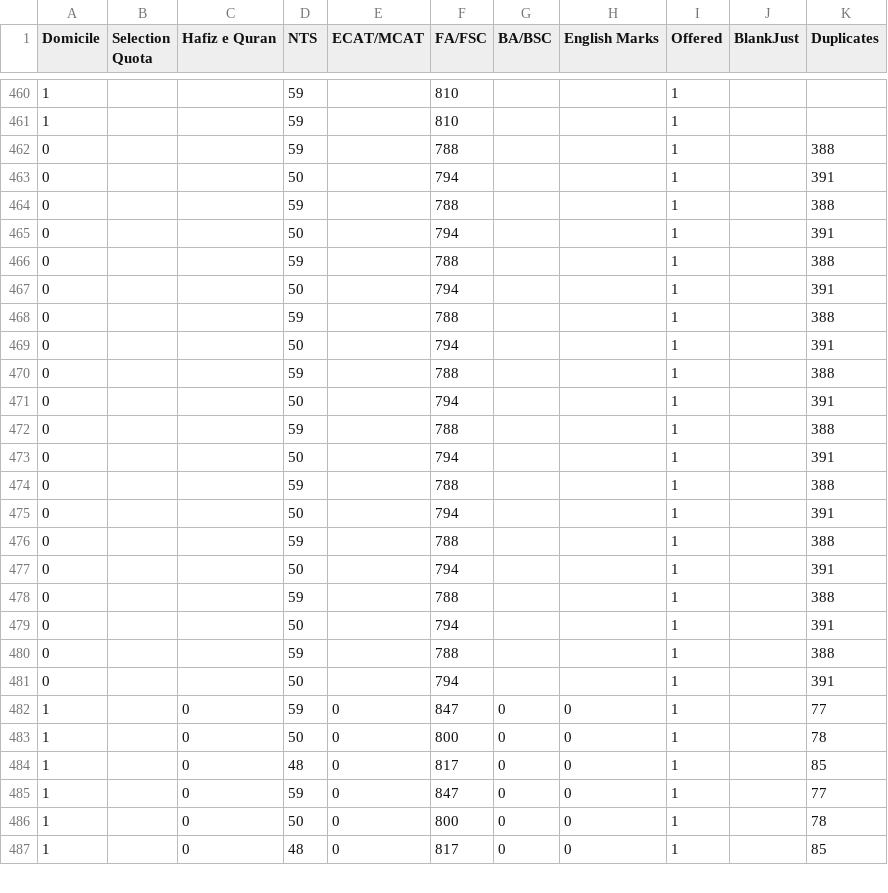
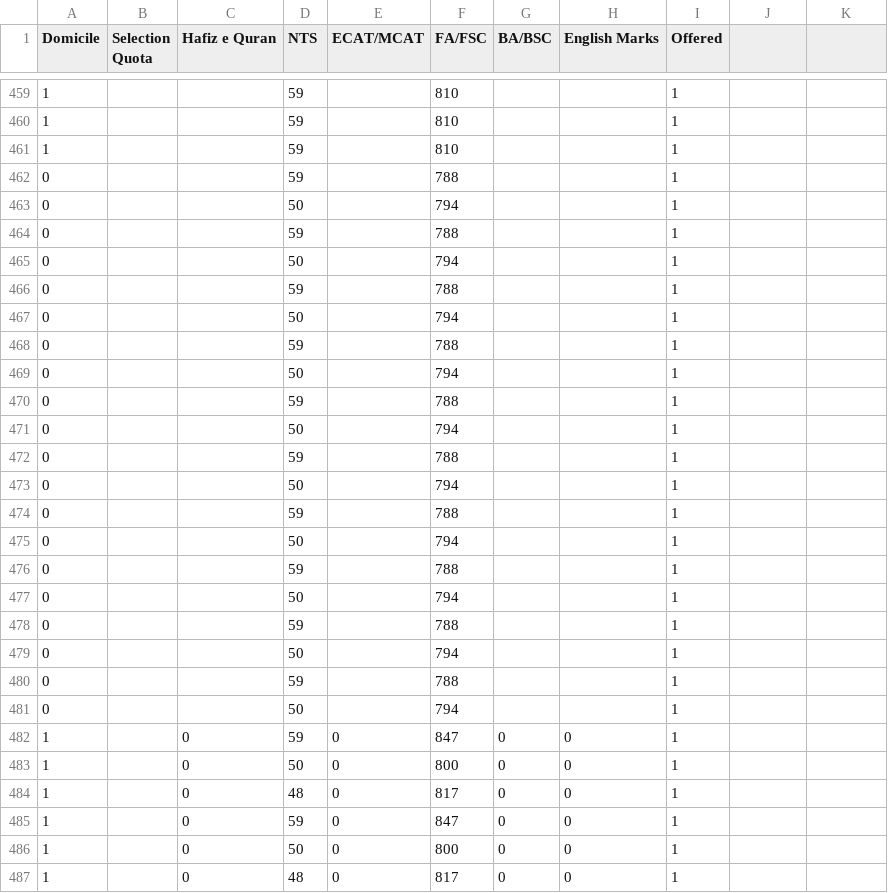
Before and after one commit to mhmmd-nauman/DataSets, a CSV file: third idea - bba fall 17/fall-17-bba-applicants - yes - no - format - 30 percent - neural network.csv, drawn as a sheet; only a part is shown, gaps mark what is left out; the diff covers the shown part only.

```diff
--- a/third idea - bba fall 17/fall-17-bba-applicants - yes - no - format - 30 percent - neural network.csv
+++ b/third idea - bba fall 17/fall-17-bba-applicants - yes - no - format - 30 percent - neural network.csv
@@ -1 +1 @@
-Domicile,Selection Quota,Hafiz e Quran,NTS,ECAT/MCAT,FA/FSC,BA/BSC,English Marks,Offered,BlankJust,Duplicates
+Domicile,Selection Quota,Hafiz e Quran,NTS,ECAT/MCAT,FA/FSC,BA/BSC,English Marks,Offered
@@ -462,26 +461,27 @@ Domicile,Selection Quota,Hafiz e Quran,NTS,ECAT/MCAT,FA/FSC,BA/BSC,English Marks
-0,,,59,,788,,,1,,388
-0,,,50,,794,,,1,,391
-0,,,59,,788,,,1,,388
-0,,,50,,794,,,1,,391
-0,,,59,,788,,,1,,388
-0,,,50,,794,,,1,,391
-0,,,59,,788,,,1,,388
-0,,,50,,794,,,1,,391
-0,,,59,,788,,,1,,388
-0,,,50,,794,,,1,,391
-0,,,59,,788,,,1,,388
-0,,,50,,794,,,1,,391
-0,,,59,,788,,,1,,388
-0,,,50,,794,,,1,,391
-0,,,59,,788,,,1,,388
-0,,,50,,794,,,1,,391
-0,,,59,,788,,,1,,388
-0,,,50,,794,,,1,,391
-0,,,59,,788,,,1,,388
-0,,,50,,794,,,1,,391
-1,,0,59,0,847,0,0,1,,77
-1,,0,50,0,800,0,0,1,,78
-1,,0,48,0,817,0,0,1,,85
-1,,0,59,0,847,0,0,1,,77
-1,,0,50,0,800,0,0,1,,78
-1,,0,48,0,817,0,0,1,,85
+1,,,59,,810,,,1
+0,,,59,,788,,,1
+0,,,50,,794,,,1
+0,,,59,,788,,,1
+0,,,50,,794,,,1
+0,,,59,,788,,,1
+0,,,50,,794,,,1
+0,,,59,,788,,,1
+0,,,50,,794,,,1
+0,,,59,,788,,,1
+0,,,50,,794,,,1
+0,,,59,,788,,,1
+0,,,50,,794,,,1
+0,,,59,,788,,,1
+0,,,50,,794,,,1
+0,,,59,,788,,,1
+0,,,50,,794,,,1
+0,,,59,,788,,,1
+0,,,50,,794,,,1
+0,,,59,,788,,,1
+0,,,50,,794,,,1
+1,,0,59,0,847,0,0,1
+1,,0,50,0,800,0,0,1
+1,,0,48,0,817,0,0,1
+1,,0,59,0,847,0,0,1
+1,,0,50,0,800,0,0,1
+1,,0,48,0,817,0,0,1
```
Also changed, not shown: 3 added rows, 4 removed rows and 41 edited cells elsewhere in this file, 1 other file.
